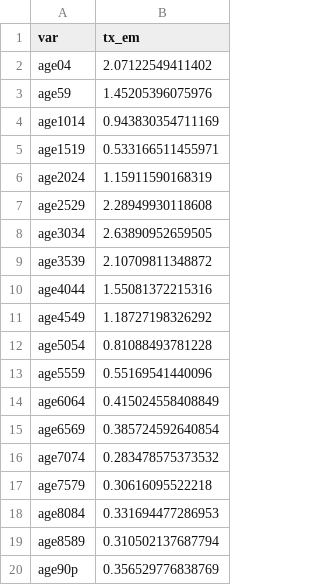
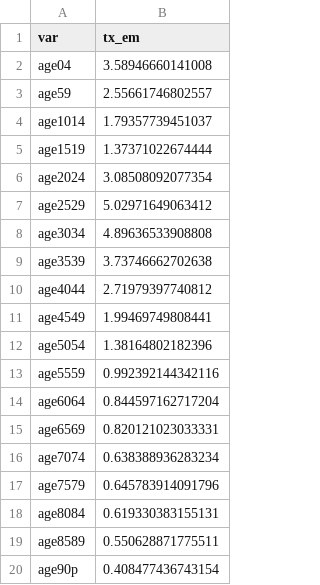
Before and after one commit to CREEi-models/simgen, a CSV file: simgen/params/tx_em_age.csv, drawn as a sheet.

```diff
--- a/simgen/params/tx_em_age.csv
+++ b/simgen/params/tx_em_age.csv
@@ -1,20 +1,20 @@
 var;tx_em
-age04;2.07122549411402
-age59;1.45205396075976
-age1014;0.943830354711169
-age1519;0.533166511455971
-age2024;1.15911590168319
-age2529;2.28949930118608
-age3034;2.63890952659505
-age3539;2.10709811348872
-age4044;1.55081372215316
-age4549;1.18727198326292
-age5054;0.81088493781228
-age5559;0.55169541440096
-age6064;0.415024558408849
-age6569;0.385724592640854
-age7074;0.283478575373532
-age7579;0.30616095522218
-age8084;0.331694477286953
-age8589;0.310502137687794
-age90p;0.356529776838769
+age04;3.58946660141008
+age59;2.55661746802557
+age1014;1.79357739451037
+age1519;1.37371022674444
+age2024;3.08508092077354
+age2529;5.02971649063412
+age3034;4.89636533908808
+age3539;3.73746662702638
+age4044;2.71979397740812
+age4549;1.99469749808441
+age5054;1.38164802182396
+age5559;0.992392144342116
+age6064;0.844597162717204
+age6569;0.820121023033331
+age7074;0.638388936283234
+age7579;0.645783914091796
+age8084;0.619330383155131
+age8589;0.550628871775511
+age90p;0.408477436743154
```
Also changed, not shown: simgen/params/trans_births.csv, simgen/params/trans_degree.csv, 12 other files.
